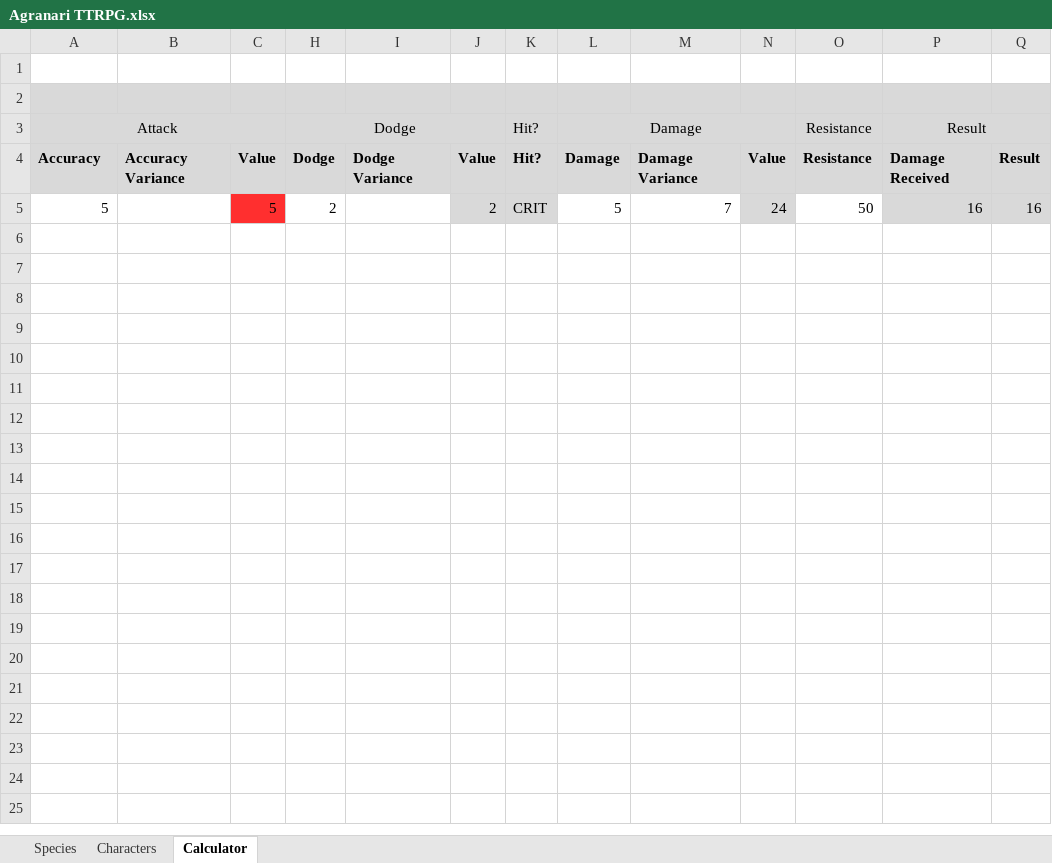
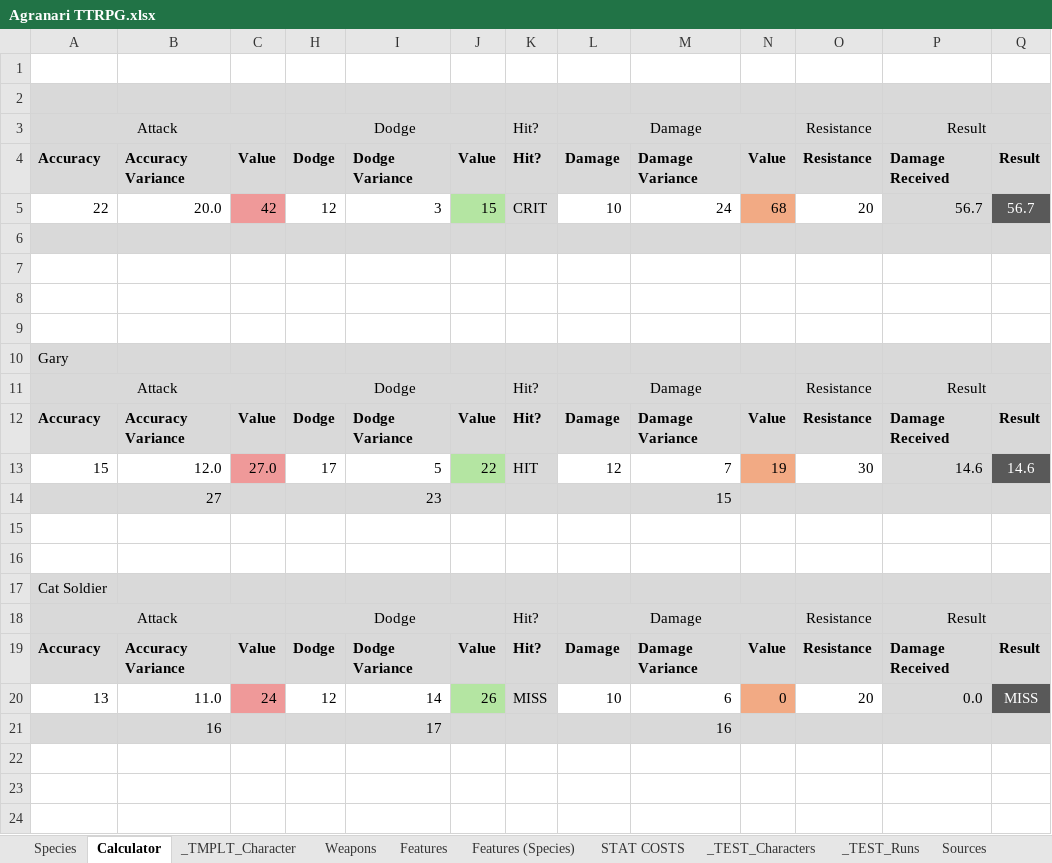
Before and after one commit to shieldgenerator7/AgranariTTRPG, an Excel workbook: Agranari TTRPG.xlsx, sheet Calculator, drawn as a sheet; only a part is shown; values as stored, in another font and other column widths than the file's, no borders; addresses are those after the commit; the diff covers the shown part only; the diff names each change by its address in the sheet, - before the commit and + after, or states it on an @@ line.

```diff
--- a/Agranari TTRPG.xlsx (sheet Calculator)
+++ b/Agranari TTRPG.xlsx (sheet Calculator)
-sheet tab: Characters
+sheet tab: _TEST_Characters
+sheet tab: _TMPLT_Character
+sheet tab: Weapons
+sheet tab: Features
+sheet tab: Features (Species)
+sheet tab: STAT COSTS
+sheet tab: _TEST_Runs
+sheet tab: Sources
@@ sheet tab order changed: Species | Calculator | _TMPLT_Character | Weapons | Features | Features (Species) | STAT COSTS | _TEST_Characters | _TEST_Runs | Sources @@
+row 5: 22 | 20.0 | 42 | 12 | 3 | 15 | CRIT | 10 | 24 | 68 | 20 | 56.7 | 56.7
-row 6: 5 |  | 5 | 2 |  | 2 | CRIT | 5 | 7 | 24 | 50 | 16 | 16
+row 6: (empty)
-A6:B6 fill: none
+A6:B6 fill: #D9D9D9
-C6 fill: #FF2F2F
+C6 fill: #D9D9D9
-H6:I6 fill: none
+H6:I6 fill: #D9D9D9
-L6:M6 fill: none
+L6:M6 fill: #D9D9D9
-O6 fill: none
+O6 fill: #D9D9D9
+row 7: (empty)
+row 8: (empty)
+row 9: (empty)
+row 10: Gary
+row 11: Attack |  |  | Dodge |  |  | Hit? | Damage |  |  | Resistance | Result
+row 12: Accuracy | Accuracy Variance | Value | Dodge | Dodge Variance | Value | Hit? | Damage | Damage Variance | Value | Resistance | Damage Received | Result
+row 13: 15 | 12.0 | 27.0 | 17 | 5 | 22 | HIT | 12 | 7 | 19 | 30 | 14.6 | 14.6
+row 14:  | 27 |  |  | 23 |  |  |  | 15
+row 15: (empty)
+row 16: (empty)
+row 17: Cat Soldier
+row 18: Attack |  |  | Dodge |  |  | Hit? | Damage |  |  | Resistance | Result
+row 19: Accuracy | Accuracy Variance | Value | Dodge | Dodge Variance | Value | Hit? | Damage | Damage Variance | Value | Resistance | Damage Received | Result
+row 20: 13 | 11.0 | 24 | 12 | 14 | 26 | MISS | 10 | 6 | 0 | 20 | 0.0 | MISS
+row 21:  | 16 |  |  | 17 |  |  |  | 16
+row 22: (empty)
+row 23: (empty)
+row 24: (empty)
```
Also changed, not shown: 13 added rows elsewhere in this sheet, sheet _TEST_Characters, other sheet tabs, hidden cells.
